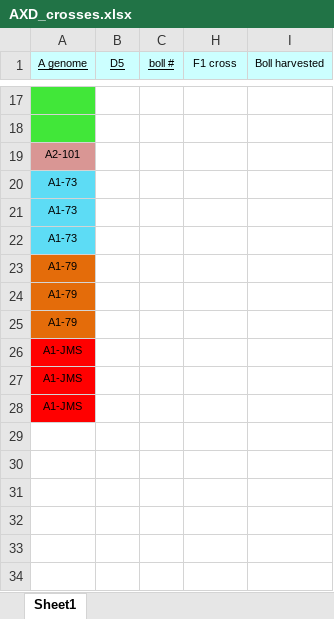
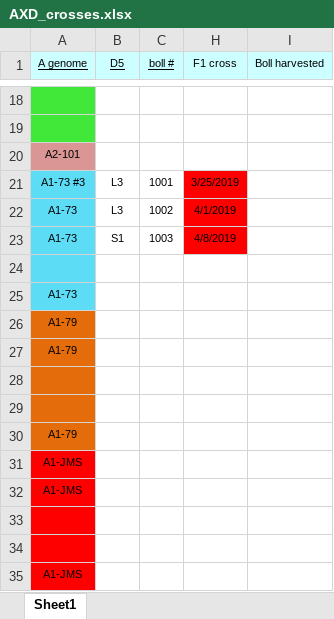
Before and after one commit to Wendellab/Crosses, an Excel workbook: AXD_crosses.xlsx, sheet Sheet1, drawn as a sheet; only a part is shown, gaps mark what is left out; values as stored, in another font and other column widths than the file's, no borders; removed rows and columns are numbered as before the commit, all else as after; the diff covers the shown part only; the diff names each change by its address in the sheet, - before the commit and + after, or states it on an @@ line.

```diff
--- a/AXD_crosses.xlsx (sheet Sheet1)
+++ b/AXD_crosses.xlsx (sheet Sheet1)
-row 20: A1-73
+row 21: A1-73 #3 | L3 | 1001 | 3/25/2019
+row 22: A1-73 | L3 | 1002 | 4/1/2019
+row 23: A1-73 | S1 | 1003 | 4/8/2019
-A24 (A genome): A1-73
+A24 (A genome): (empty)
+row 28: (empty)
+row 29: (empty)
+row 33: (empty)
+row 34: (empty)
```
Also changed, not shown: 6 added rows, 5 removed rows, 16 edited cells and cell formats elsewhere in this sheet.
